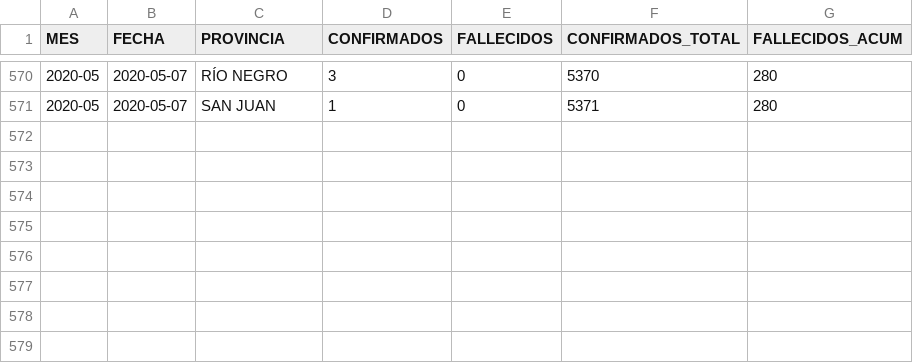
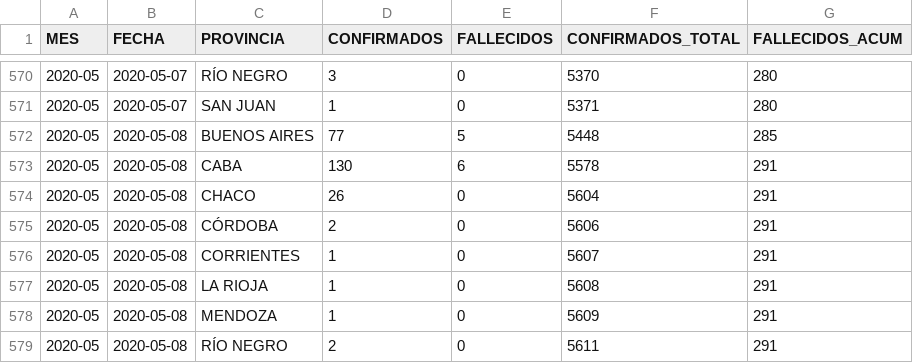
Before and after one commit to JIBarrionuevoGaltier/COVID-19-ARG, a CSV file: DATA_PROVINCIAS.csv, drawn as a sheet; only a part is shown, gaps mark what is left out.

```diff
--- a/DATA_PROVINCIAS.csv
+++ b/DATA_PROVINCIAS.csv
@@ -571 +571,9 @@
 2020-05;2020-05-07;SAN JUAN;1;0;5371;280;
+2020-05;2020-05-08;BUENOS AIRES;77;5;5448;285;
+2020-05;2020-05-08;CABA;130;6;5578;291;
+2020-05;2020-05-08;CHACO;26;0;5604;291;
+2020-05;2020-05-08;CÓRDOBA;2;0;5606;291;
+2020-05;2020-05-08;CORRIENTES;1;0;5607;291;
+2020-05;2020-05-08;LA RIOJA;1;0;5608;291;
+2020-05;2020-05-08;MENDOZA;1;0;5609;291;
+2020-05;2020-05-08;RÍO NEGRO;2;0;5611;291;
```
Also changed, not shown: DATA_ARGENTINA.csv, DATA_FALLECIDOS_DETALLE.csv, 3 other files.
